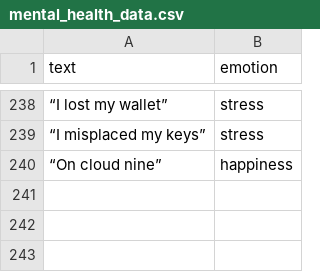
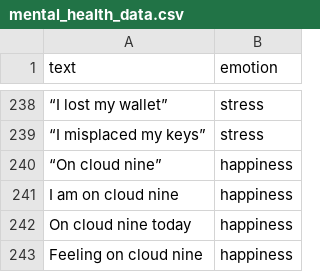
Before and after one commit to athulya-p08/Mental-Wellness-and-Supportive-Response-System-Using-NLP, a CSV file: data/mental_health_data.csv, drawn as a sheet; only a part is shown, gaps mark what is left out; the diff names each change by its address in the sheet, - before the commit and + after, or states it on an @@ line.

Commit message:
Update mental_health_data.csv

```diff
--- a/data/mental_health_data.csv
+++ b/data/mental_health_data.csv
+row 241: I am on cloud nine | happiness
+row 242: On cloud nine today | happiness
+row 243: Feeling on cloud nine | happiness
```
